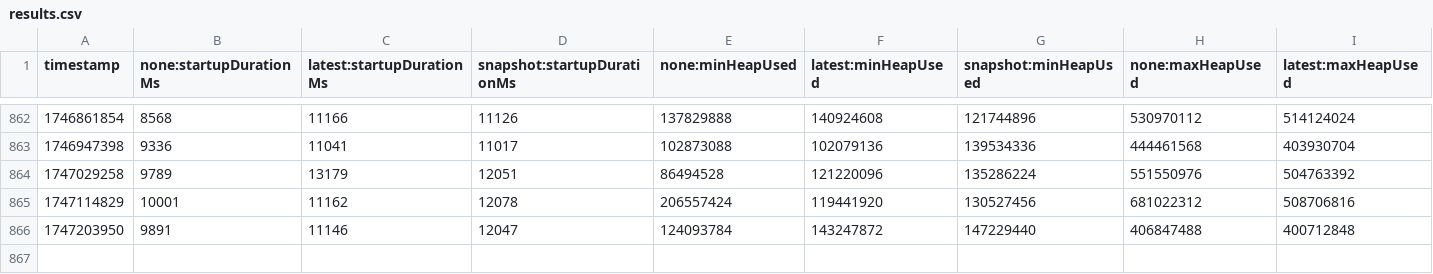
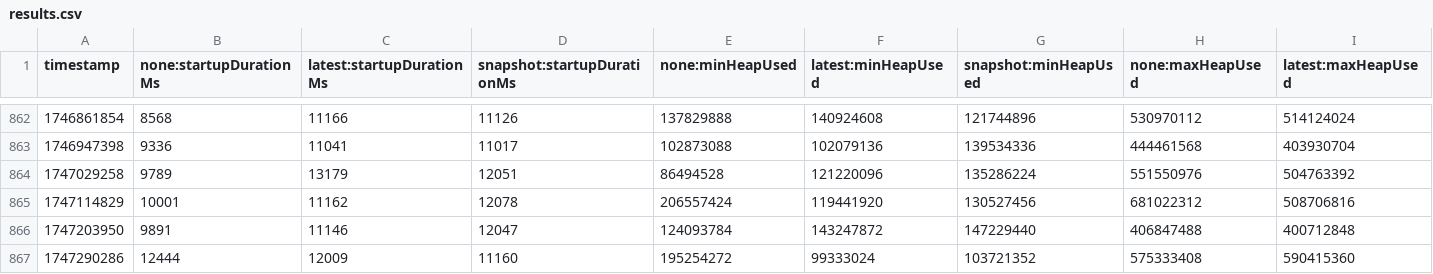
Before and after one commit to step-security-bot/opentelemetry-java-instrumentation, a CSV file: benchmark-overhead/results/release/results.csv, drawn as a sheet; only a part is shown, gaps mark what is left out; rows hold the shown columns only; the diff names each change by its address in the sheet, - before the commit and + after, or states it on an @@ line.

```diff
--- a/benchmark-overhead/results/release/results.csv
+++ b/benchmark-overhead/results/release/results.csv
+row 867: 1747290286 | 12444 | 12009 | 11160 | 195254272 | 99333024 | 103721352 | 575333408 | 590415360
```
Also changed, not shown: 1 other file.
